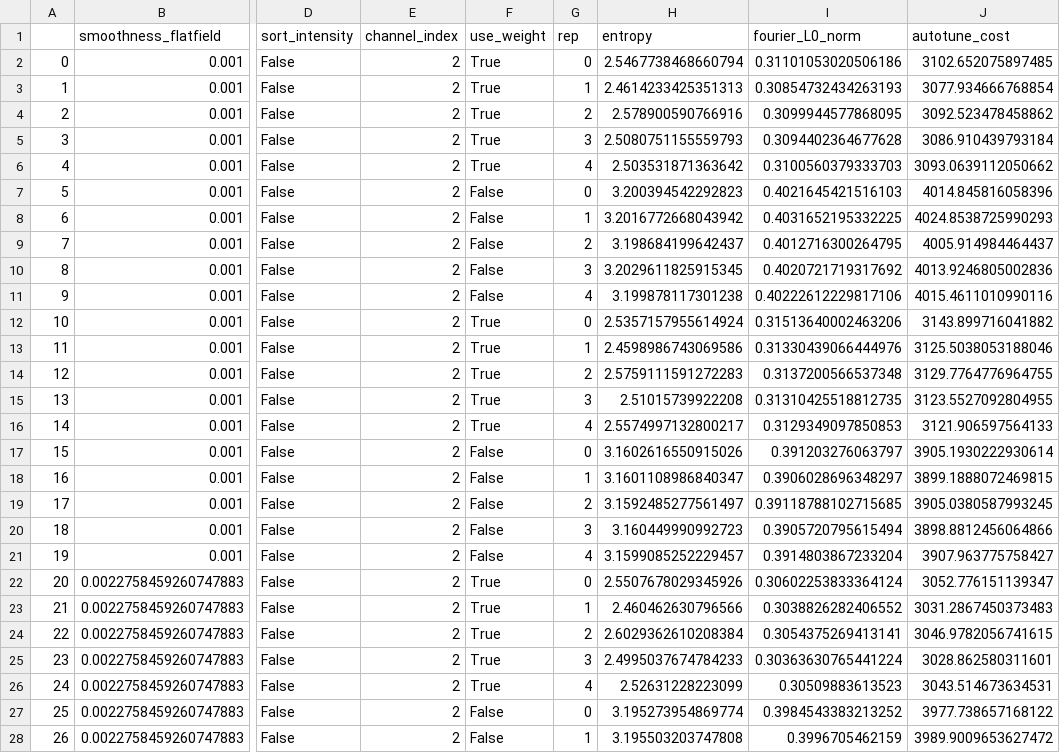
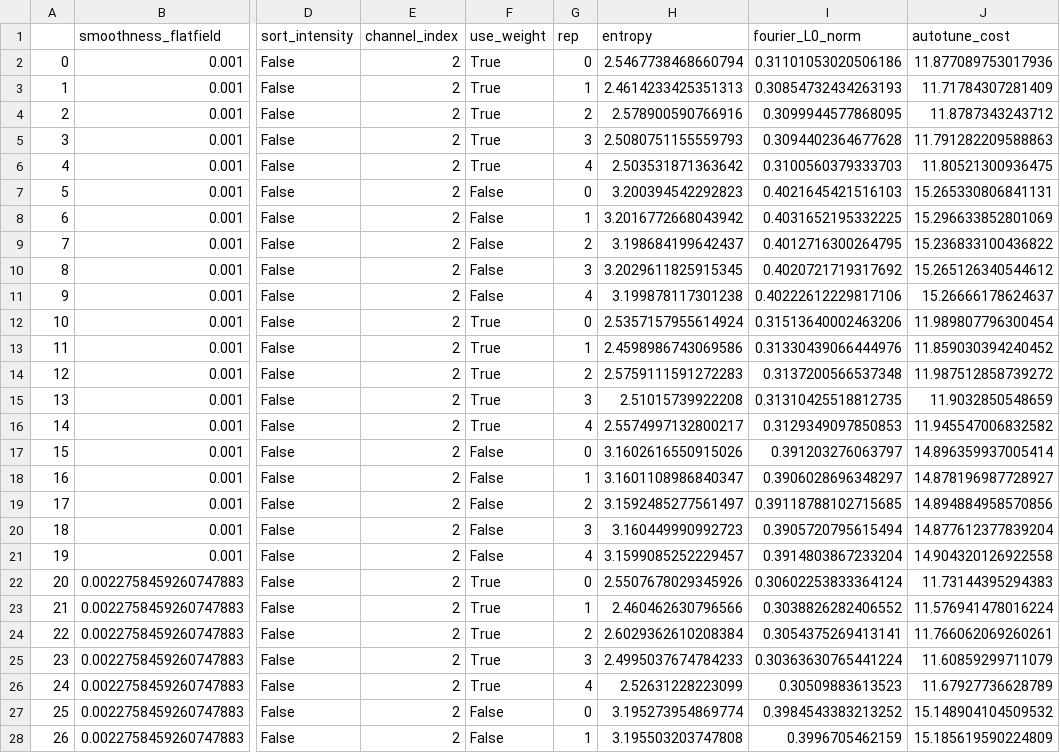
Before and after one commit to yfukai/BaSiCpy, a CSV file: misc_notebooks/analysis_for_publication/simulated_cells/wo_darkfield_parameters_channel_2_2.csv, drawn as a sheet; only a part is shown, gaps mark what is left out; the diff covers the shown part only; the diff names each change by its address in the sheet, - before the commit and + after, or states it on an @@ line.

```diff
--- a/misc_notebooks/analysis_for_publication/simulated_cells/wo_darkfield_parameters_channel_2_2.csv
+++ b/misc_notebooks/analysis_for_publication/simulated_cells/wo_darkfield_parameters_channel_2_2.csv
-J2 (autotune_cost): 3102.652075897485
+J2 (autotune_cost): 11.877089753017936
-J3 (autotune_cost): 3077.934666768854
+J3 (autotune_cost): 11.71784307281409
-J4 (autotune_cost): 3092.523478458862
+J4 (autotune_cost): 11.8787343243712
-J5 (autotune_cost): 3086.910439793184
+J5 (autotune_cost): 11.791282209588863
-J6 (autotune_cost): 3093.0639112050662
+J6 (autotune_cost): 11.80521300936475
-J7 (autotune_cost): 4014.845816058396
+J7 (autotune_cost): 15.265330806841131
-J8 (autotune_cost): 4024.8538725990293
+J8 (autotune_cost): 15.296633852801069
-J9 (autotune_cost): 4005.914984464437
+J9 (autotune_cost): 15.236833100436822
-J10 (autotune_cost): 4013.9246805002836
+J10 (autotune_cost): 15.265126340544612
-J11 (autotune_cost): 4015.4611010990116
+J11 (autotune_cost): 15.26666178624637
-J12 (autotune_cost): 3143.899716041882
+J12 (autotune_cost): 11.989807796300454
-J13 (autotune_cost): 3125.5038053188046
+J13 (autotune_cost): 11.859030394240452
-J14 (autotune_cost): 3129.7764776964755
+J14 (autotune_cost): 11.987512858739272
-J15 (autotune_cost): 3123.5527092804955
+J15 (autotune_cost): 11.9032850548659
-J16 (autotune_cost): 3121.906597564133
+J16 (autotune_cost): 11.945547006832582
-J17 (autotune_cost): 3905.1930222930614
+J17 (autotune_cost): 14.896359937005414
-J18 (autotune_cost): 3899.1888072469815
+J18 (autotune_cost): 14.878196987728927
-J19 (autotune_cost): 3905.0380587993245
+J19 (autotune_cost): 14.894884958570856
-J20 (autotune_cost): 3898.8812456064866
+J20 (autotune_cost): 14.877612377839204
-J21 (autotune_cost): 3907.963775758427
+J21 (autotune_cost): 14.904320126922558
-J22 (autotune_cost): 3052.776151139347
+J22 (autotune_cost): 11.73144395294383
-J23 (autotune_cost): 3031.2867450373483
+J23 (autotune_cost): 11.576941478016224
-J24 (autotune_cost): 3046.9782056741615
+J24 (autotune_cost): 11.766062069260261
-J25 (autotune_cost): 3028.862580311601
+J25 (autotune_cost): 11.60859299711079
-J26 (autotune_cost): 3043.514673634531
+J26 (autotune_cost): 11.67927736628789
-J27 (autotune_cost): 3977.738657168122
+J27 (autotune_cost): 15.148904104509532
-J28 (autotune_cost): 3989.9009653627472
+J28 (autotune_cost): 15.185619590224809
```
Also changed, not shown: 152 edited cells elsewhere in this file, misc_notebooks/analysis_for_publication/simulated_cells/w_darkfield_parameters_approximate_sortFalse_weightFalse.csv, misc_notebooks/analysis_for_publication/simulated_cells/wo_darkfield_parameters_channel_0_2.csv, 3 other files.
